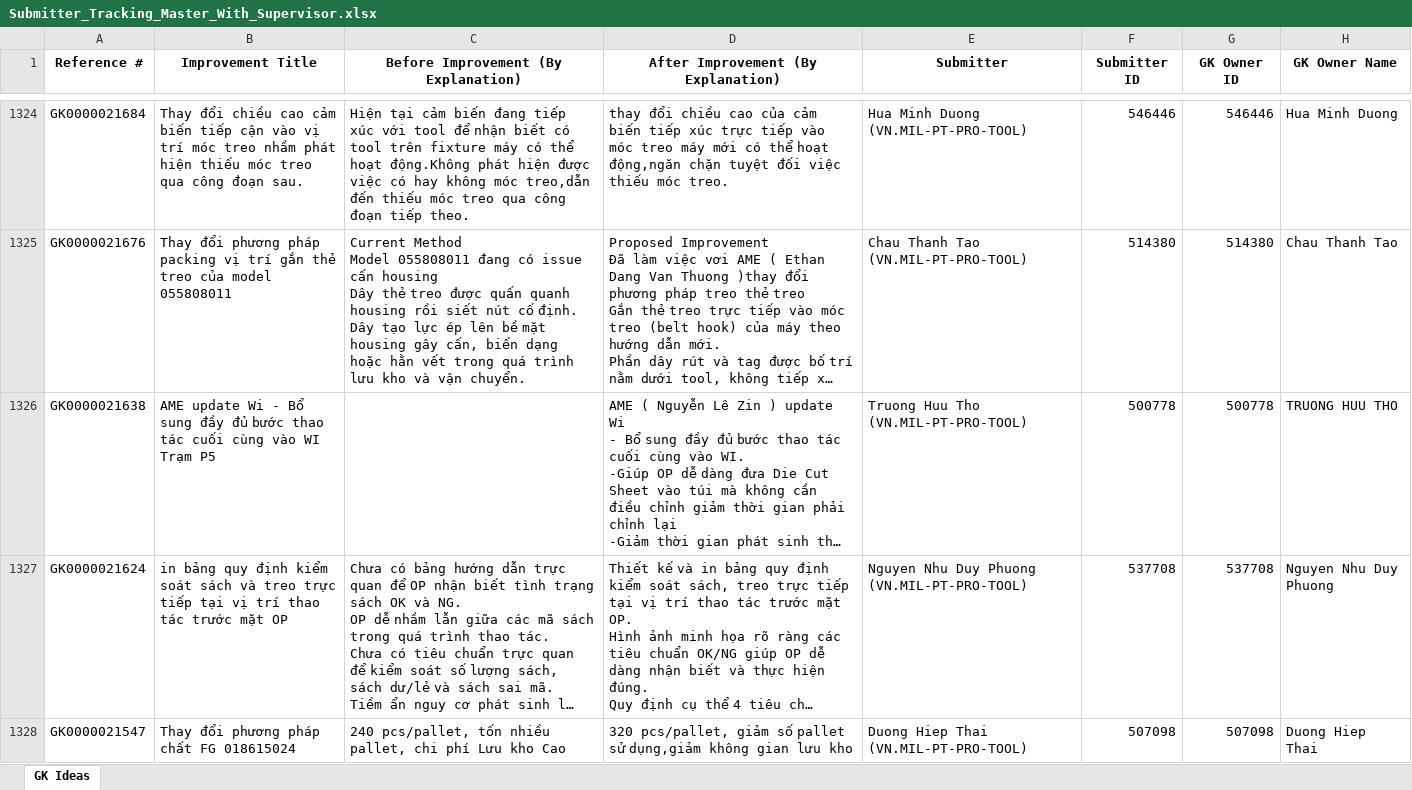
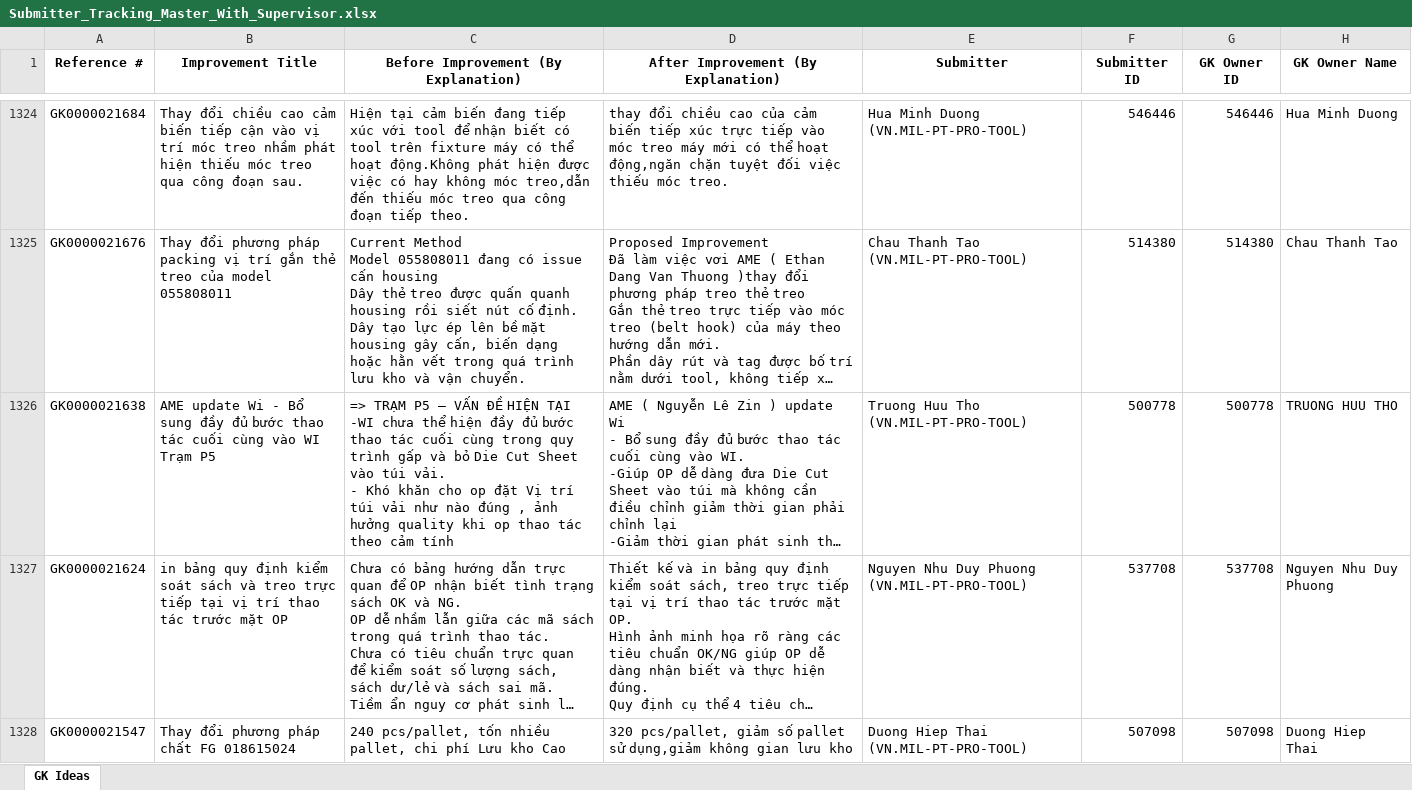
Before and after one commit to baonguyen2210ise-bit/gk-dashboard, an Excel workbook: data/Submitter_Tracking_Master_With_Supervisor.xlsx, sheet GK Ideas, drawn as a sheet; only a part is shown, gaps mark what is left out; long unchanged cells end in …; values as stored, in another font and other column widths than the file's, no borders; formulas without a stored value are shown as written; ↵ is a line break in a cell; the diff covers the shown part only; the diff names each change by its address in the sheet, - before the commit and + after, or states it on an @@ line.

```diff
--- a/data/Submitter_Tracking_Master_With_Supervisor.xlsx (sheet GK Ideas)
+++ b/data/Submitter_Tracking_Master_With_Supervisor.xlsx (sheet GK Ideas)
-C1326: (empty)
+C1326: => TRẠM P5 – VẤN ĐỀ HIỆN TẠI ↵ -WI chưa thể hiện đầy đủ bước thao tác cuối cùng trong quy trình gấp và bỏ Die Cut Sheet vào túi vải. ↵ - Khó khăn cho op đặt Vị trí túi vải như nào đúng , ảnh hưởng quality khi op thao tác theo cảm tính
```
Also changed, not shown: 1 added row elsewhere in this sheet.
